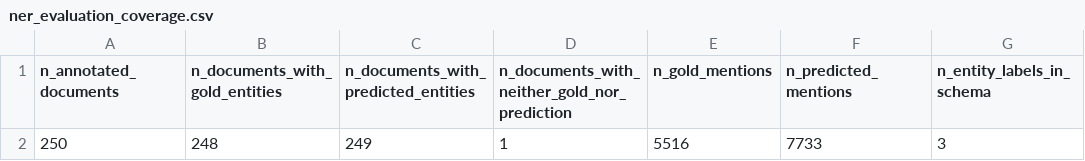
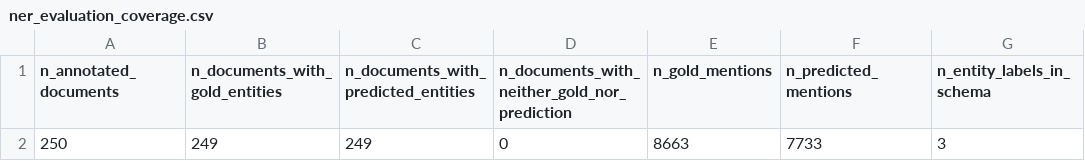
Before and after one commit to YorGalore/nlp_memastikan, a CSV file: data/processed/ner/evaluation/ner_evaluation_coverage.csv, drawn as a sheet.

```diff
--- a/data/processed/ner/evaluation/ner_evaluation_coverage.csv
+++ b/data/processed/ner/evaluation/ner_evaluation_coverage.csv
@@ -1,2 +1,2 @@
 n_annotated_documents,n_documents_with_gold_entities,n_documents_with_predicted_entities,n_documents_with_neither_gold_nor_prediction,n_gold_mentions,n_predicted_mentions,n_entity_labels_in_schema
-250,248,249,1,5516,7733,3
+250,249,249,0,8663,7733,3
```
Also changed, not shown: data/processed/ner/evaluation/ner_article_presence_metrics.csv, data/processed/ner/evaluation/ner_confidence_threshold_sweep.csv, 10 other files.
